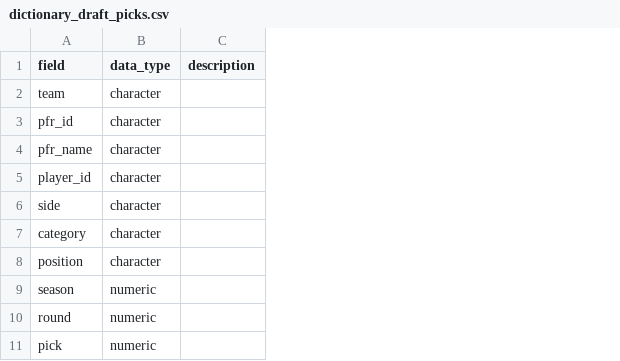
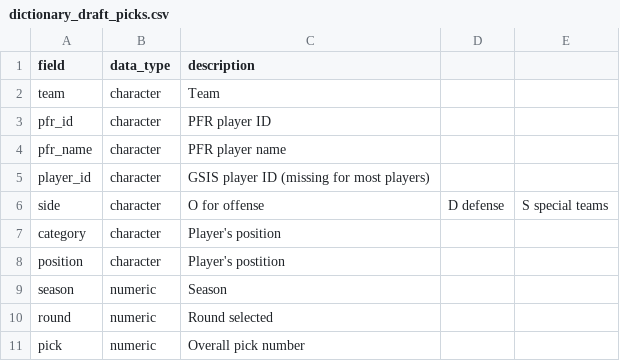
Before and after one commit to nflverse/nflreadr, a CSV file: data-raw/dictionary_draft_picks.csv, drawn as a sheet; removed rows and columns are numbered as before the commit, all else as after; the diff names each change by its address in the sheet, - before the commit and + after, or states it on an @@ line.

```diff
--- a/data-raw/dictionary_draft_picks.csv
+++ b/data-raw/dictionary_draft_picks.csv
-column C (description), empty
+column C (description), rows 2-11: Team | PFR player ID | PFR player name | GSIS player ID (missing for most players) | O for offense | Player's position | Player's postition | Season | Round selected | Overall pick number
+column D, row 6: D defense
+column E, row 6: S special teams
```
Also changed, not shown: data-raw/dictionary_pfr_passing.csv, data-raw/dictionary_snap_counts.csv, 3 other files.
